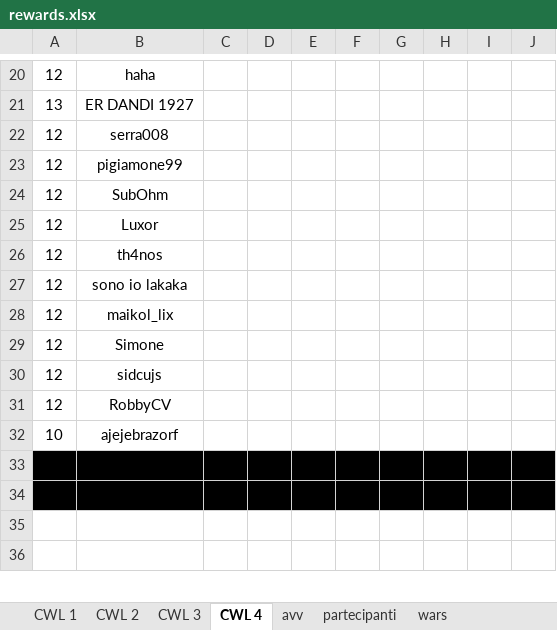
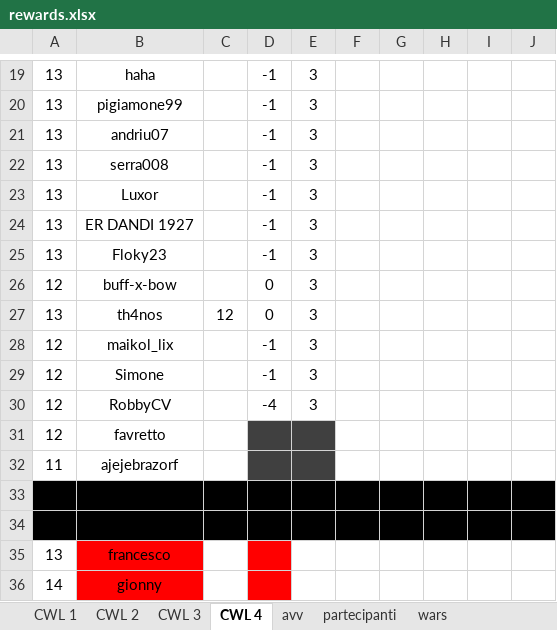
Before and after one commit to piegian99ita/clashMacacos, an Excel workbook: rewards.xlsx, sheet CWL 4, drawn as a sheet; only a part is shown, gaps mark what is left out; values as stored, in another font and other column widths than the file's, no borders; removed rows and columns are numbered as before the commit, all else as after; rows hold the shown columns only; the diff covers the shown part only; the diff names each change by its address in the sheet, - before the commit and + after, or states it on an @@ line.

```diff
--- a/rewards.xlsx (sheet CWL 4)
+++ b/rewards.xlsx (sheet CWL 4)
-A19: 12
+A19: 13
-D19: (empty)
+D19: -1
-E19: (empty)
+E19: 3
+row 20: 13 | pigiamone99 |  | -1 | 3
+row 21: 13 | andriu07 |  | -1 | 3
+row 22: 13 | serra008 |  | -1 | 3
+row 23: 13 | Luxor |  | -1 | 3
-D24: (empty)
+D24: -1
-E24: (empty)
+E24: 3
-row 22: 12 | serra008
-row 23: 12 | pigiamone99
-row 24: 12 | SubOhm
-row 25: 12 | Luxor
+row 25: 13 | Floky23 |  | -1 | 3
+row 26: 12 | buff-x-bow |  | 0 | 3
-A27: 12
+A27: 13
-C27: (empty)
+C27: 12
-D27: (empty)
+D27: 0
-E27: (empty)
+E27: 3
-row 27: 12 | sono io lakaka
-D28:D29: (empty)
+D28:D29: -1
-E28:E29: (empty)
+E28:E29: 3
-row 30: 12 | sidcujs
-D30: (empty)
+D30: -4
-E30: (empty)
+E30: 3
+row 31: 12 | favretto
-A32: 10
+A32: 11
-D32:E32 fill: none
+D32:E32 fill: #404040
-row 35: (empty)
+row 35: 13 | francesco
-B35:B36 fill: none
+B35:B36 fill: #FF0000
-D35:D36 fill: none
+D35:D36 fill: #FF0000
-row 36: (empty)
+row 36: 14 | gionny
```
Also changed, not shown: 6 added rows, 10 removed rows, 33 edited cells and cell formats elsewhere in this sheet, sheet partecipanti.
